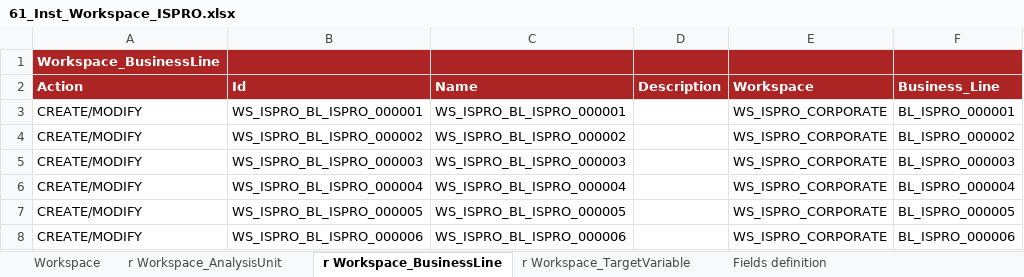
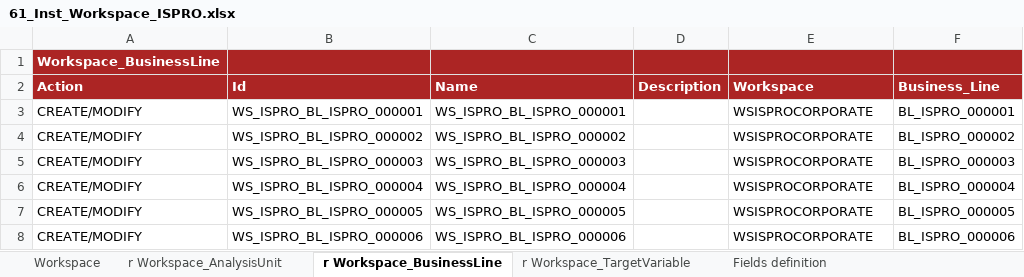
Before and after one commit to cybertop35/intelliJConf, an Excel workbook: earlywarning-pom/earlywarning-config/src/baf-instances/61_Inst_Workspace_ISPRO.xlsx, sheet r Workspace_BusinessLine, drawn as a sheet; values as stored, in another font and other column widths than the file's, no borders; charts and pictures not drawn; the diff names each change by its address in the sheet, - before the commit and + after, or states it on an @@ line.

Commit message:
Fix workspace ID

```diff
--- a/earlywarning-pom/earlywarning-config/src/baf-instances/61_Inst_Workspace_ISPRO.xlsx (sheet r Workspace_BusinessLine)
+++ b/earlywarning-pom/earlywarning-config/src/baf-instances/61_Inst_Workspace_ISPRO.xlsx (sheet r Workspace_BusinessLine)
-E3:E8 (Workspace): WS_ISPRO_CORPORATE
+E3:E8 (Workspace): WSISPROCORPORATE
```
Also changed, not shown: sheet r Workspace_TargetVariable, sheet r Workspace_AnalysisUnit, sheet Workspace, earlywarning-pom/earlywarning-config/src/baf-instances/70_Inst_Workspace_SME_RETAIL.xlsx.
